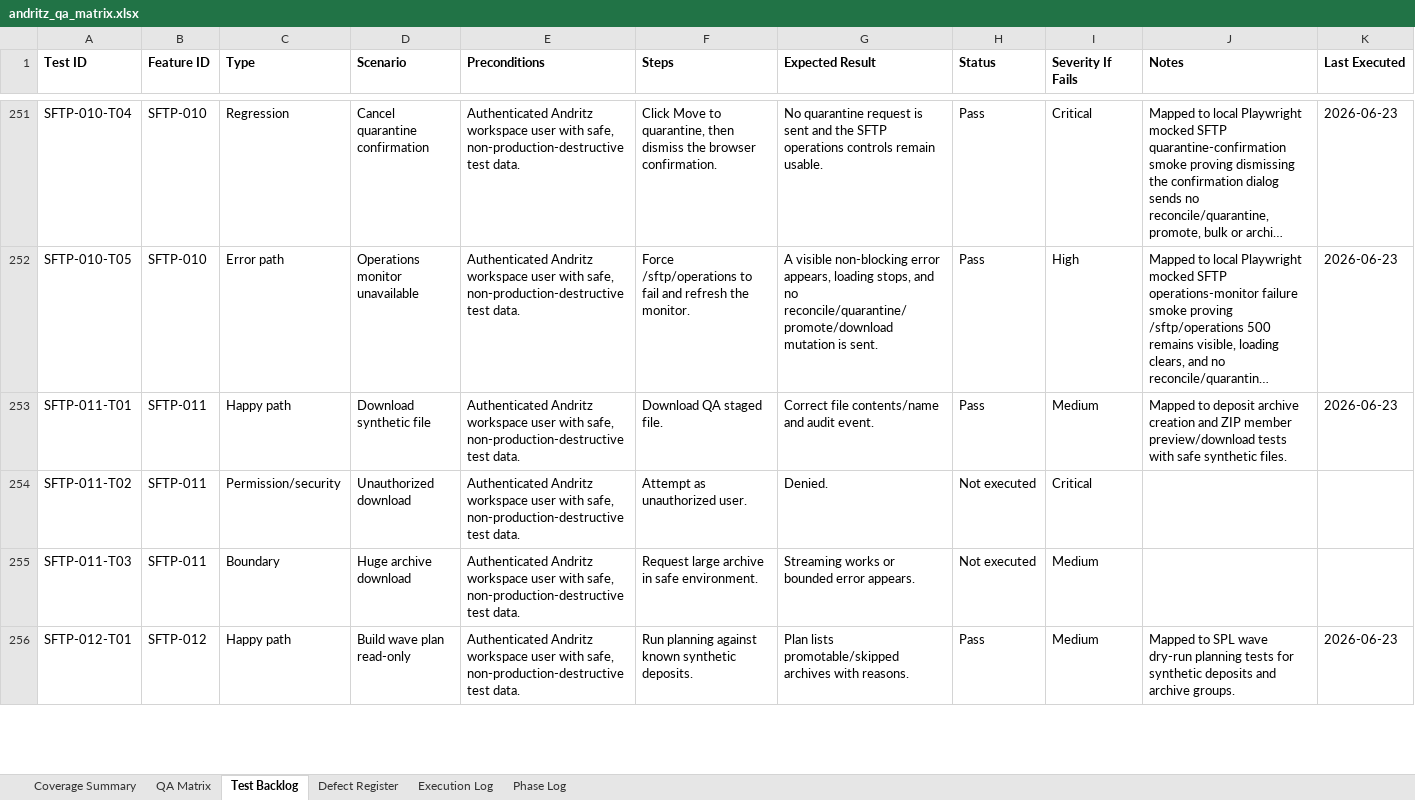
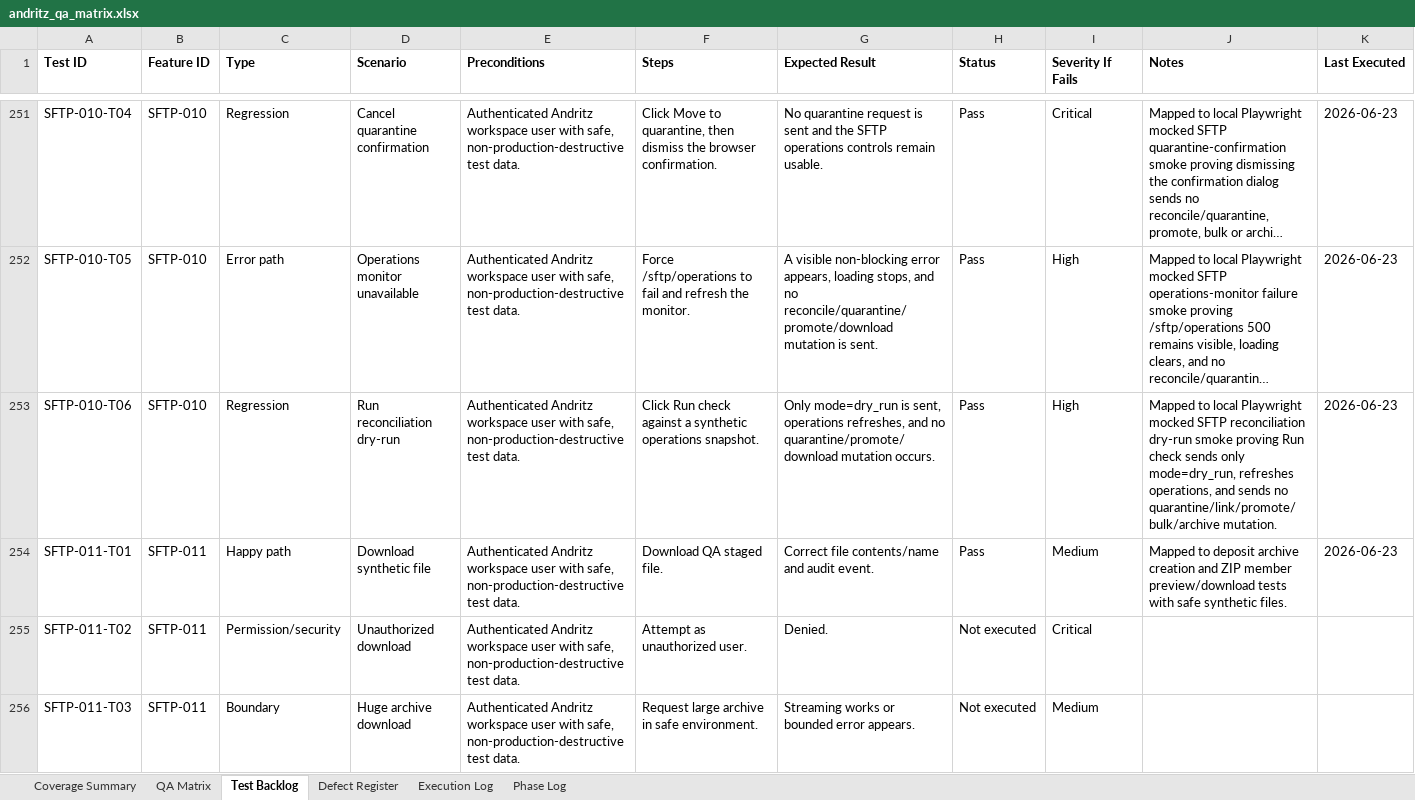
Before and after one commit to tishacian/hyusai, an Excel workbook: outputs/019edc68-andritz-qa/andritz_qa_matrix.xlsx, sheet Test Backlog, drawn as a sheet; only a part is shown, gaps mark what is left out; the shorter side is filled out with more unchanged rows; long unchanged cells end in …; values as stored, in another font and other column widths than the file's, no borders; rows hold the shown columns only; the diff covers the shown part only; the diff names each change by its address in the sheet, - before the commit and + after, or states it on an @@ line.

Commit message:
test(andritz): extend sftp qa recovery coverage

```diff
--- a/outputs/019edc68-andritz-qa/andritz_qa_matrix.xlsx (sheet Test Backlog)
+++ b/outputs/019edc68-andritz-qa/andritz_qa_matrix.xlsx (sheet Test Backlog)
+row 253: SFTP-010-T06 | SFTP-010 | Regression | Run reconciliation dry-run | Authenticated Andritz workspace user with safe, non-production-destructive test data. | Click Run check against a synthetic operations snapshot. | Only mode=dry_run is sent, operations refreshes, and no quarantine/promote/download mutation occurs. | Pass | High | Mapped to local Playwright mocked SFTP reconciliation dry-run smoke proving Run check sends only mode=dry_run, refreshes operations, and sends no quarantine/link/promote/bulk/archive mutation. | 2026-06-23
```
Also changed, not shown: 2 added rows elsewhere in this sheet, sheet Execution Log, sheet Phase Log, sheet Coverage Summary, sheet QA Matrix, 7 other files.
